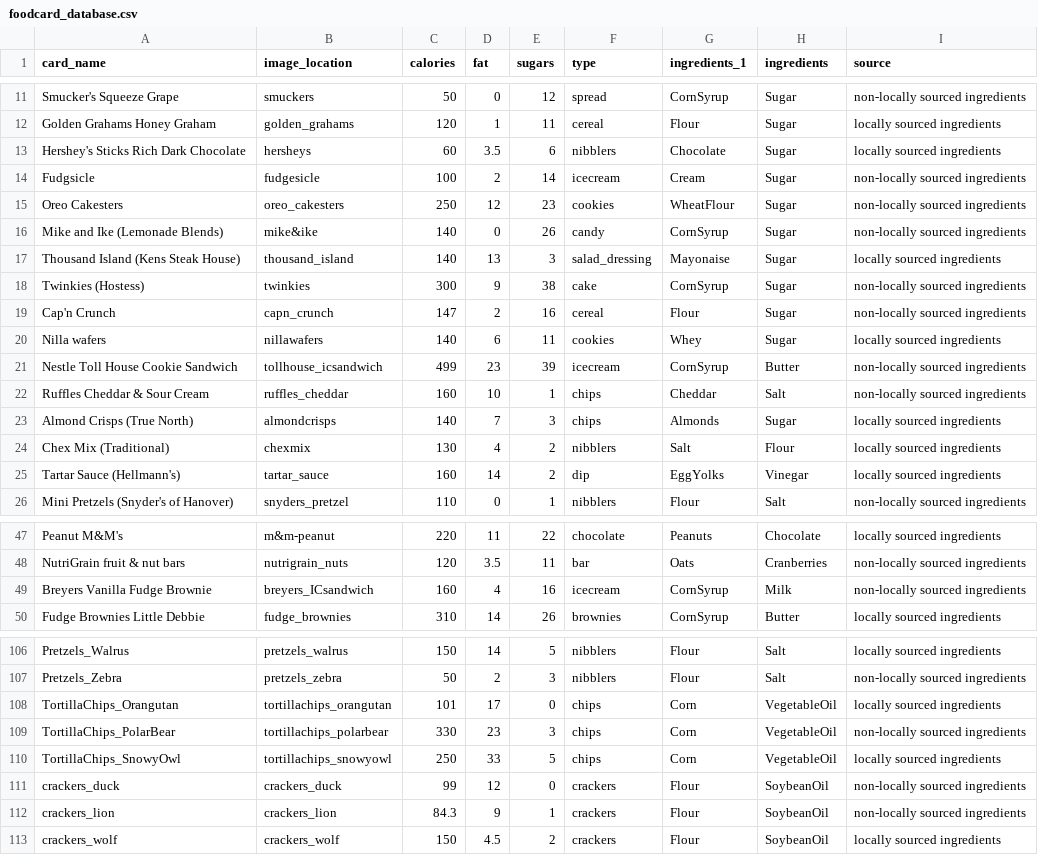
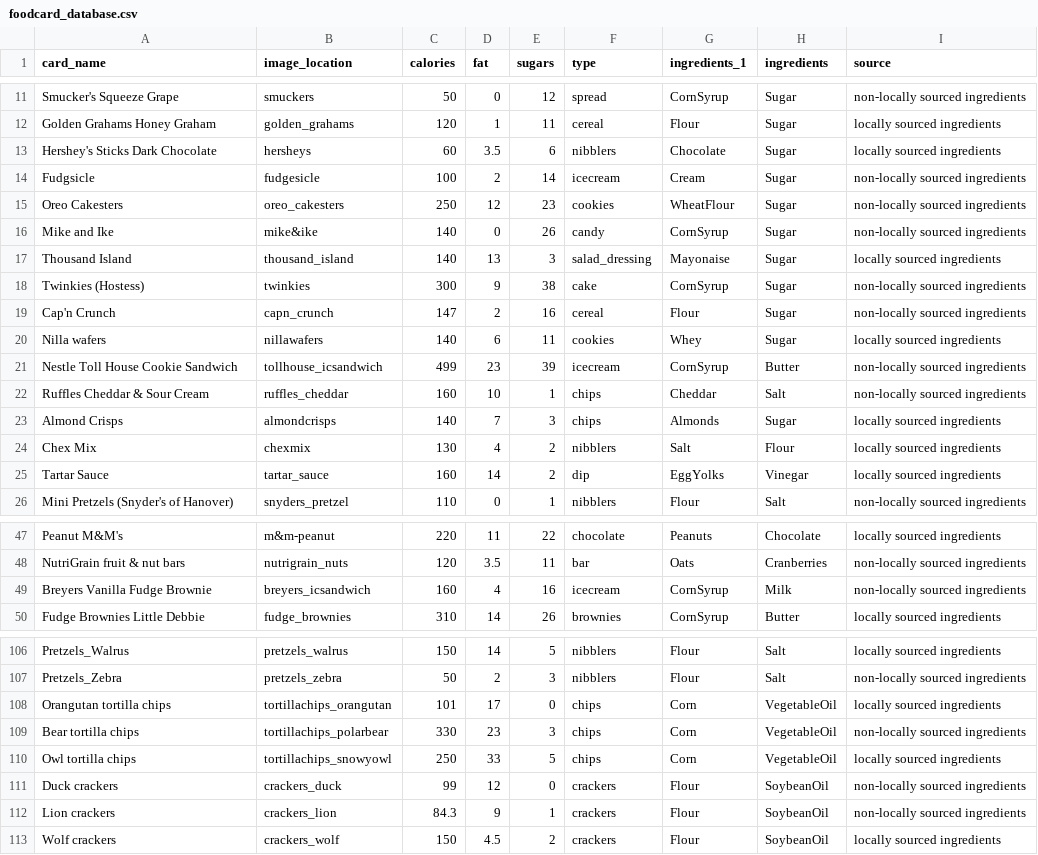
Before and after one commit to gyoshil/monsterappetite, a CSV file: private/foodcard_database.csv, drawn as a sheet; only a part is shown, gaps mark what is left out.

```diff
--- a/private/foodcard_database.csv
+++ b/private/foodcard_database.csv
@@ -12,7 +12,7 @@ Smucker's Squeeze Grape,smuckers,50,0,12,spread,CornSyrup,Sugar,non-locally sour
 Golden Grahams Honey Graham,golden_grahams,120,1,11,cereal,Flour,Sugar,locally sourced ingredients
-Hershey's Sticks Rich Dark Chocolate,hersheys,60,3.5,6,nibblers,Chocolate,Sugar,locally sourced ingredients
+Hershey's Sticks Dark Chocolate,hersheys,60,3.5,6,nibblers,Chocolate,Sugar,locally sourced ingredients
 Fudgsicle,fudgesicle,100,2,14,icecream,Cream,Sugar,non-locally sourced ingredients
 Oreo Cakesters,oreo_cakesters,250,12,23,cookies,WheatFlour,Sugar,non-locally sourced ingredients
-Mike and Ike (Lemonade Blends),mike&ike,140,0,26,candy,CornSyrup,Sugar,non-locally sourced ingredients
-Thousand Island (Kens Steak House),thousand_island,140,13,3,salad_dressing,Mayonaise,Sugar,locally sourced ingredients
+Mike and Ike ,mike&ike,140,0,26,candy,CornSyrup,Sugar,non-locally sourced ingredients
+Thousand Island,thousand_island,140,13,3,salad_dressing,Mayonaise,Sugar,locally sourced ingredients
 Twinkies (Hostess),twinkies,300,9,38,cake,CornSyrup,Sugar,non-locally sourced ingredients
@@ -22,5 +22,5 @@ Nestle Toll House Cookie Sandwich,tollhouse_icsandwich,499,23,39,icecream,CornSy
 Ruffles Cheddar & Sour Cream,ruffles_cheddar,160,10,1,chips,Cheddar,Salt,non-locally sourced ingredients
-Almond Crisps (True North),almondcrisps,140,7,3,chips,Almonds,Sugar,locally sourced ingredients
-Chex Mix (Traditional),chexmix,130,4,2,nibblers,Salt,Flour,locally sourced ingredients
-Tartar Sauce (Hellmann's),tartar_sauce,160,14,2,dip,EggYolks,Vinegar,locally sourced ingredients
+Almond Crisps,almondcrisps,140,7,3,chips,Almonds,Sugar,locally sourced ingredients
+Chex Mix,chexmix,130,4,2,nibblers,Salt,Flour,locally sourced ingredients
+Tartar Sauce,tartar_sauce,160,14,2,dip,EggYolks,Vinegar,locally sourced ingredients
 Mini Pretzels (Snyder's of Hanover),snyders_pretzel,110,0,1,nibblers,Flour,Salt,non-locally sourced ingredients
@@ -48,3 +48,3 @@ Peanut M&M's,m&m-peanut,220,11,22,chocolate,Peanuts,Chocolate,locally sourced in
 NutriGrain fruit & nut bars,nutrigrain_nuts,120,3.5,11,bar,Oats,Cranberries,non-locally sourced ingredients
-Breyers Vanilla Fudge Brownie,breyers_ICsandwich,160,4,16,icecream,CornSyrup,Milk,non-locally sourced ingredients
+Breyers Vanilla Fudge Brownie,breyers_icsandwich,160,4,16,icecream,CornSyrup,Milk,non-locally sourced ingredients
 Fudge Brownies Little Debbie,fudge_brownies,310,14,26,brownies,CornSyrup,Butter,locally sourced ingredients
@@ -107,7 +107,7 @@ Pretzels_Walrus,pretzels_walrus,150,14,5,nibblers,Flour,Salt,locally sourced ing
 Pretzels_Zebra,pretzels_zebra,50,2,3,nibblers,Flour,Salt,non-locally sourced ingredients
-TortillaChips_Orangutan,tortillachips_orangutan,101,17,0,chips,Corn,VegetableOil,locally sourced ingredients
-TortillaChips_PolarBear,tortillachips_polarbear,330,23,3,chips,Corn,VegetableOil,non-locally sourced ingredients
-TortillaChips_SnowyOwl,tortillachips_snowyowl,250,33,5,chips,Corn,VegetableOil,locally sourced ingredients
-crackers_duck,crackers_duck,99,12,0,crackers,Flour,SoybeanOil,non-locally sourced ingredients
-crackers_lion,crackers_lion,84.3,9,1,crackers,Flour,SoybeanOil,non-locally sourced ingredients
-crackers_wolf,crackers_wolf,150,4.5,2,crackers,Flour,SoybeanOil,locally sourced ingredients
+Orangutan tortilla chips,tortillachips_orangutan,101,17,0,chips,Corn,VegetableOil,locally sourced ingredients
+Bear tortilla chips,tortillachips_polarbear,330,23,3,chips,Corn,VegetableOil,non-locally sourced ingredients
+Owl tortilla chips,tortillachips_snowyowl,250,33,5,chips,Corn,VegetableOil,locally sourced ingredients
+Duck crackers,crackers_duck,99,12,0,crackers,Flour,SoybeanOil,non-locally sourced ingredients
+Lion crackers,crackers_lion,84.3,9,1,crackers,Flour,SoybeanOil,non-locally sourced ingredients
+Wolf crackers,crackers_wolf,150,4.5,2,crackers,Flour,SoybeanOil,locally sourced ingredients
```
Also changed, not shown: 7 other files.
